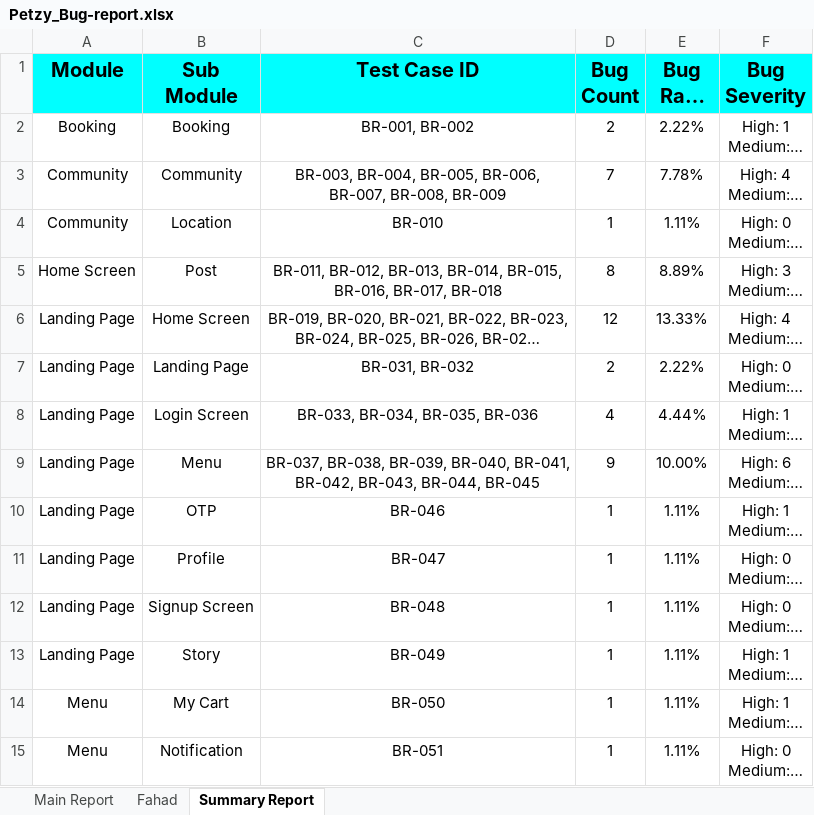
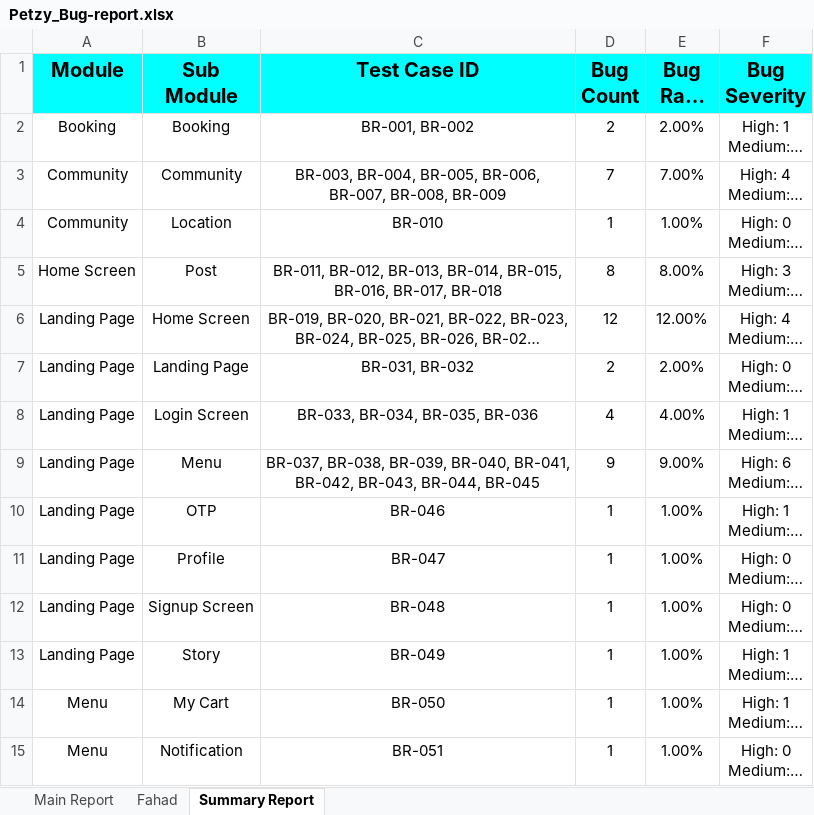
Before and after one commit to khondokerfahad/SQA_Works, an Excel workbook: Reports/Petzy/Petzy_Bug-report.xlsx, sheet Summary Report, drawn as a sheet; only a part is shown; long unchanged cells end in …; values as stored, in another font and other column widths than the file's, no borders; charts and pictures not drawn; the diff covers the shown part only; the diff names each change by its address in the sheet, - before the commit and + after, or states it on an @@ line.

```diff
--- a/Reports/Petzy/Petzy_Bug-report.xlsx (sheet Summary Report)
+++ b/Reports/Petzy/Petzy_Bug-report.xlsx (sheet Summary Report)
-E2 (Bug Rate %): 2.22%
+E2 (Bug Rate %): 2.00%
-E3 (Bug Rate %): 7.78%
+E3 (Bug Rate %): 7.00%
-E4 (Bug Rate %): 1.11%
+E4 (Bug Rate %): 1.00%
-E5 (Bug Rate %): 8.89%
+E5 (Bug Rate %): 8.00%
-E6 (Bug Rate %): 13.33%
+E6 (Bug Rate %): 12.00%
-E7 (Bug Rate %): 2.22%
+E7 (Bug Rate %): 2.00%
-E8 (Bug Rate %): 4.44%
+E8 (Bug Rate %): 4.00%
-E9 (Bug Rate %): 10.00%
+E9 (Bug Rate %): 9.00%
-E10:E15 (Bug Rate %): 1.11%
+E10:E15 (Bug Rate %): 1.00%
```
Also changed, not shown: 1 added row, 1 removed row and 18 edited cells elsewhere in this sheet, sheet Main Report, sheet Fahad, formulas that keep their value, charts or pictures.
